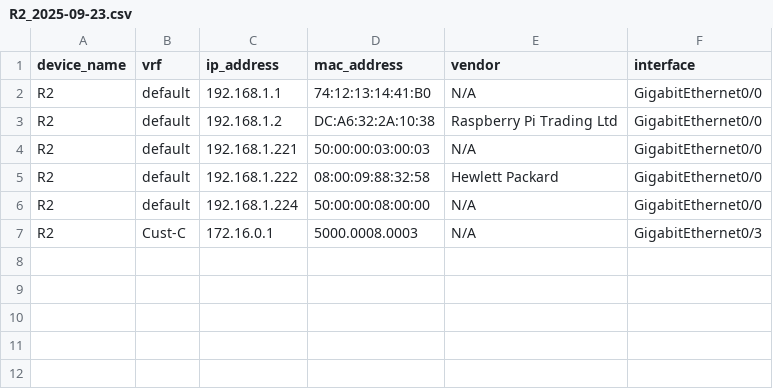
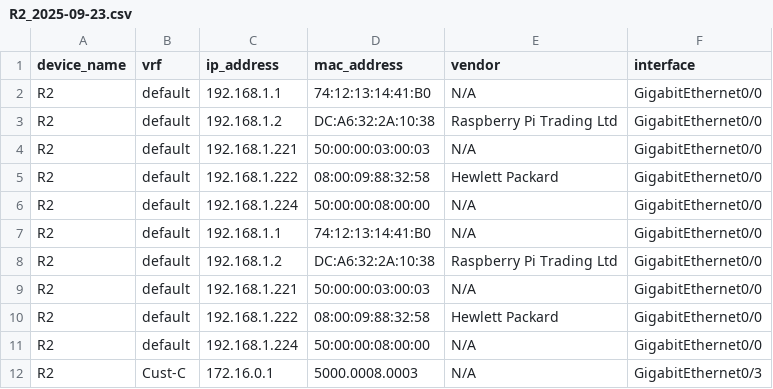
Before and after one commit to CzarnyDM/nornir, a CSV file: output/R2_2025-09-23.csv, drawn as a sheet; the diff names each change by its address in the sheet, - before the commit and + after, or states it on an @@ line.

```diff
--- a/output/R2_2025-09-23.csv
+++ b/output/R2_2025-09-23.csv
+row 7: R2 | default | 192.168.1.1 | 74:12:13:14:41:B0 | N/A | GigabitEthernet0/0
+row 8: R2 | default | 192.168.1.2 | DC:A6:32:2A:10:38 | Raspberry Pi Trading Ltd | GigabitEthernet0/0
+row 9: R2 | default | 192.168.1.221 | 50:00:00:03:00:03 | N/A | GigabitEthernet0/0
+row 10: R2 | default | 192.168.1.222 | 08:00:09:88:32:58 | Hewlett Packard | GigabitEthernet0/0
+row 11: R2 | default | 192.168.1.224 | 50:00:00:08:00:00 | N/A | GigabitEthernet0/0
```
Also changed, not shown: output/R1_2025-09-23.csv, 7 other files.
